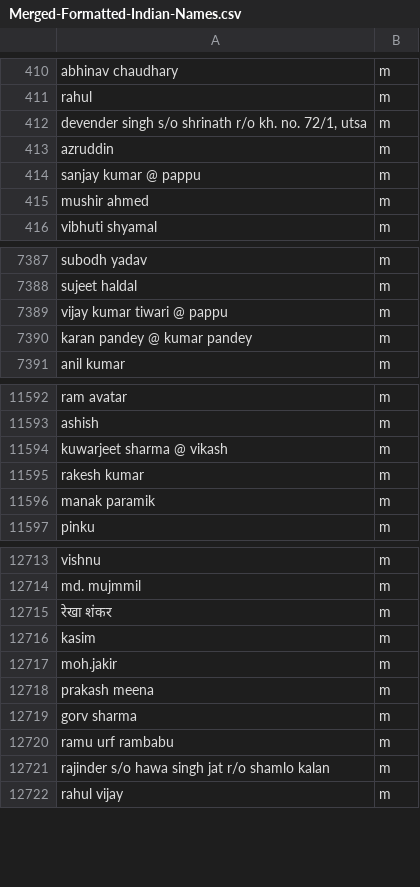
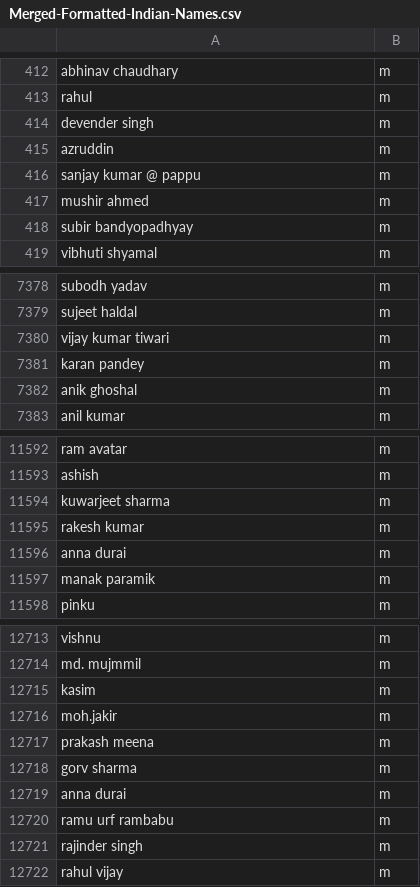
Before and after one commit to Awwn1k/Gender.io, a CSV file: data/Merged-Formatted-Indian-Names.csv, drawn as a sheet; only a part is shown, gaps mark what is left out; the diff covers the shown part only.

```diff
--- a/data/Merged-Formatted-Indian-Names.csv
+++ b/data/Merged-Formatted-Indian-Names.csv
@@ -411,3 +413,3 @@ abhinav chaudhary,m
 rahul,m
-"devender singh s/o shrinath r/o kh. no. 72/1, utsa",m
+devender singh,m
 azruddin,m
@@ -415,2 +417,3 @@ sanjay kumar @ pappu,m
 mushir ahmed,m
+subir bandyopadhyay,m
 vibhuti shyamal,m
@@ -7388,4 +7379,5 @@ subodh yadav,m
 sujeet haldal,m
-vijay  kumar tiwari @ pappu,m
-karan pandey @ kumar pandey,m
+vijay kumar tiwari,m
+karan pandey,m
+anik ghoshal,m
 anil kumar,m
@@ -11593,4 +11593,5 @@ ram avatar,m
 ashish,m
-kuwarjeet sharma @ vikash,m
+kuwarjeet sharma,m
 rakesh kumar,m
+anna durai,m
 manak paramik,m
@@ -12714,3 +12714,2 @@ vishnu,m
 md. mujmmil,m
-रेखा शंकर,m
 kasim,m
@@ -12719,4 +12718,5 @@ prakash meena,m
 gorv sharma,m
+anna durai,m
 ramu urf rambabu,m
-rajinder  s/o hawa singh jat r/o shamlo kalan,m
+rajinder singh,m
 rahul vijay,m
```
Also changed, not shown: 29 added rows, 58 removed rows, 5 moved rows and 8 edited cells elsewhere in this file, 4 other files.
